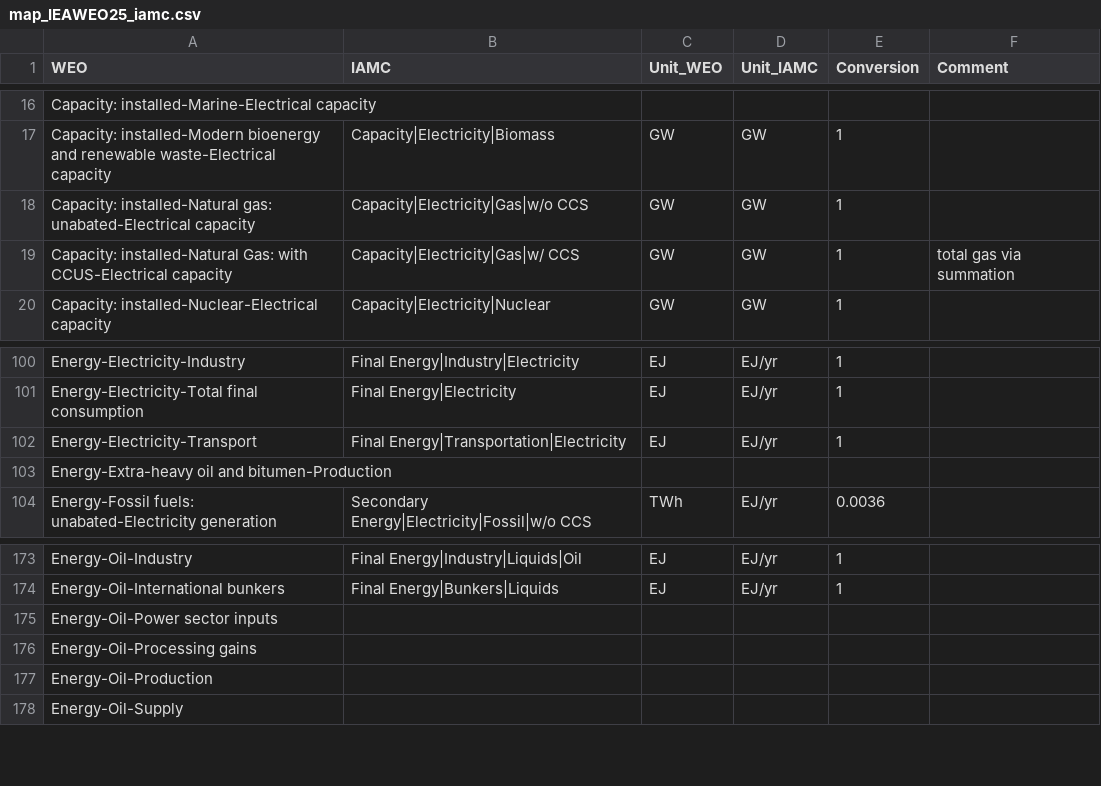
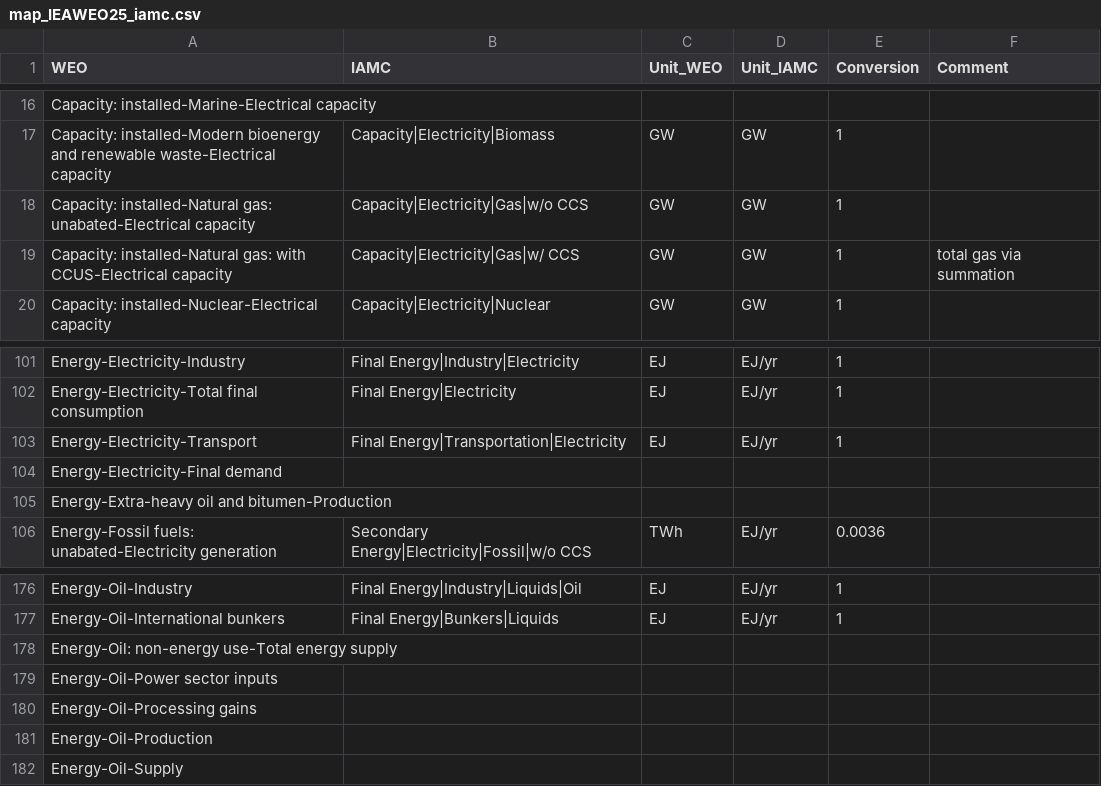
Before and after one commit to umd-cgs/rhistiamc, a CSV file: mappings/map_IEAWEO25_iamc.csv, drawn as a sheet; only a part is shown, gaps mark what is left out; the diff covers the shown part only.

```diff
--- a/mappings/map_IEAWEO25_iamc.csv
+++ b/mappings/map_IEAWEO25_iamc.csv
@@ -18,3 +18,3 @@ Capacity: installed-Modern bioenergy and renewable waste-Electrical capacity,Cap
 Capacity: installed-Natural gas: unabated-Electrical capacity,Capacity|Electricity|Gas|w/o CCS,GW,GW,1,
-Capacity: installed-Natural Gas: with CCUS-Electrical capacity,Capacity|Electricity|Gas|w/ CCS,GW,GW,1,total gas via summation
+Capacity: installed-Natural gas: with CCUS-Electrical capacity,Capacity|Electricity|Gas|w/ CCS,GW,GW,1,total gas via summation
 Capacity: installed-Nuclear-Electrical capacity,Capacity|Electricity|Nuclear,GW,GW,1,
@@ -102,2 +103,3 @@ Energy-Electricity-Total final consumption,Final Energy|Electricity,EJ,EJ/yr,1,
 Energy-Electricity-Transport,Final Energy|Transportation|Electricity,EJ,EJ/yr,1,
+Energy-Electricity-Final demand,,,,,
 Energy-Extra-heavy oil and bitumen-Production,,,,,
@@ -174,2 +177,3 @@ Energy-Oil-Industry,Final Energy|Industry|Liquids|Oil,EJ,EJ/yr,1,
 Energy-Oil-International bunkers,Final Energy|Bunkers|Liquids,EJ,EJ/yr,1,
+Energy-Oil: non-energy use-Total energy supply,,,,,
 Energy-Oil-Power sector inputs,,,,,
```
Also changed, not shown: 5 added rows, 1 removed row and 11 edited cells elsewhere in this file.
